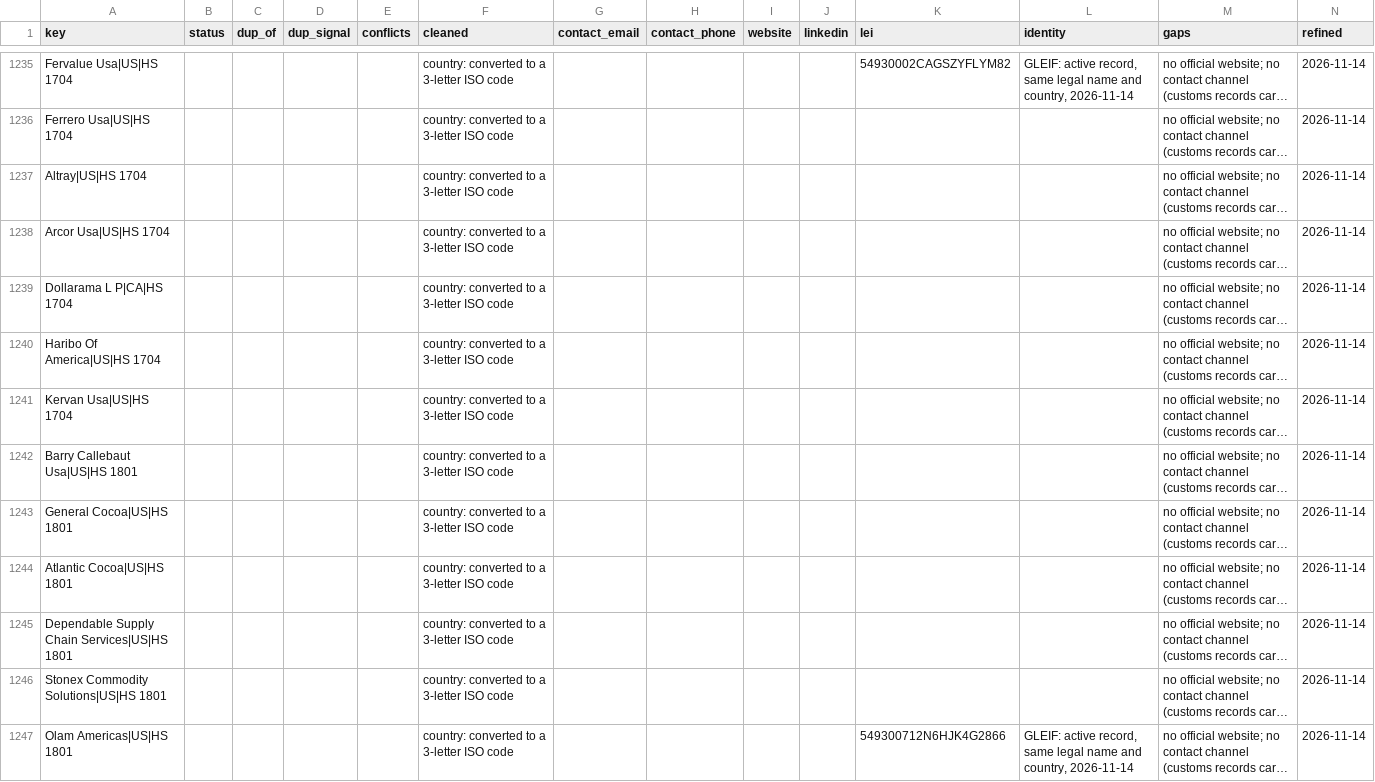
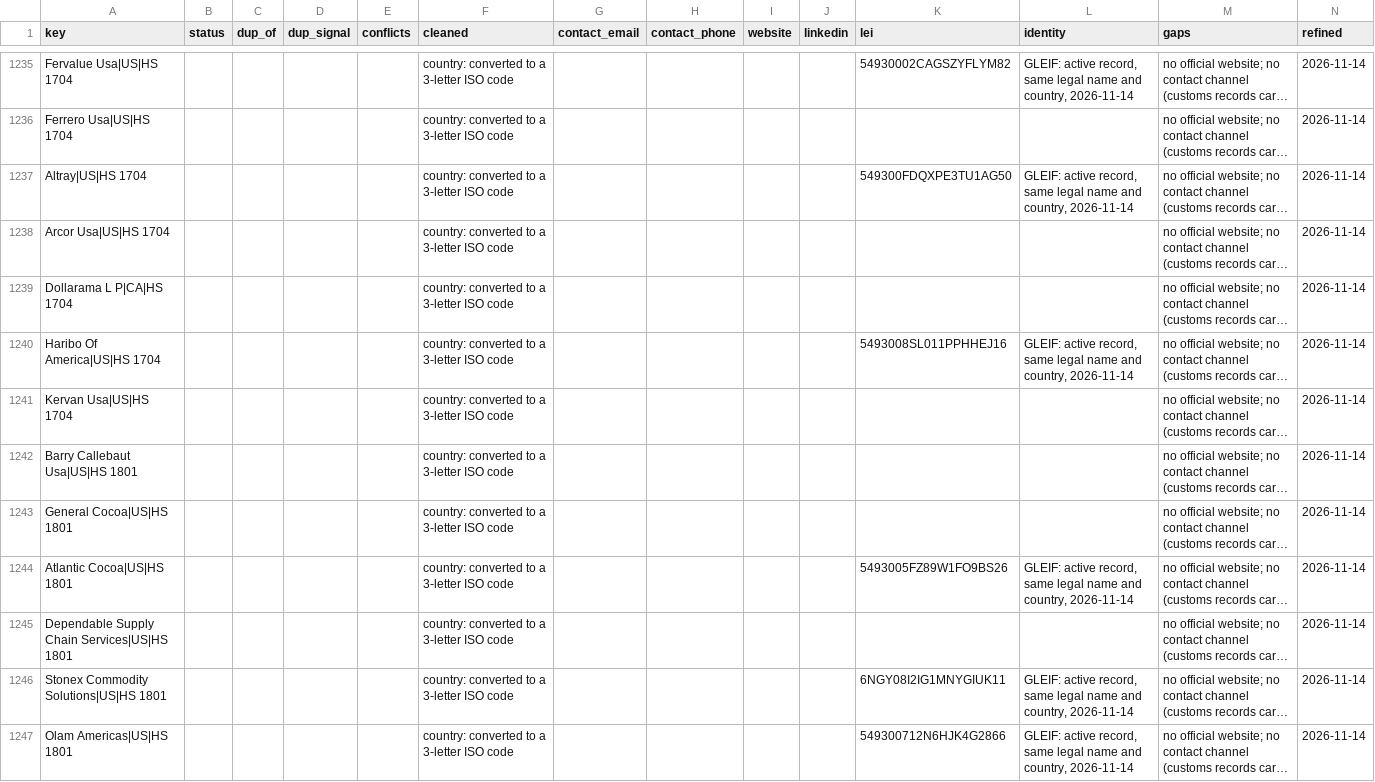
Before and after one commit to etaram/commodity-feeder, a CSV file: data/leads/refined/importers.csv, drawn as a sheet; only a part is shown, gaps mark what is left out; long unchanged cells end in …; the diff covers the shown part only; the diff names each change by its address in the sheet, - before the commit and + after, or states it on an @@ line.

```diff
--- a/data/leads/refined/importers.csv
+++ b/data/leads/refined/importers.csv
-K1237 (lei): (empty)
+K1237 (lei): 549300FDQXPE3TU1AG50
-L1237 (identity): (empty)
+L1237 (identity): GLEIF: active record, same legal name and country, 2026-11-14
-K1240 (lei): (empty)
+K1240 (lei): 5493008SL011PPHHEJ16
-L1240 (identity): (empty)
+L1240 (identity): GLEIF: active record, same legal name and country, 2026-11-14
-K1244 (lei): (empty)
+K1244 (lei): 5493005FZ89W1FO9BS26
-L1244 (identity): (empty)
+L1244 (identity): GLEIF: active record, same legal name and country, 2026-11-14
-K1246 (lei): (empty)
+K1246 (lei): 6NGY08I2IG1MNYGIUK11
-L1246 (identity): (empty)
+L1246 (identity): GLEIF: active record, same legal name and country, 2026-11-14
```
Also changed, not shown: 48 edited cells elsewhere in this file, data/leads/refined/accounts.csv, data/leads/refined/buyers.csv, 2 other files.
